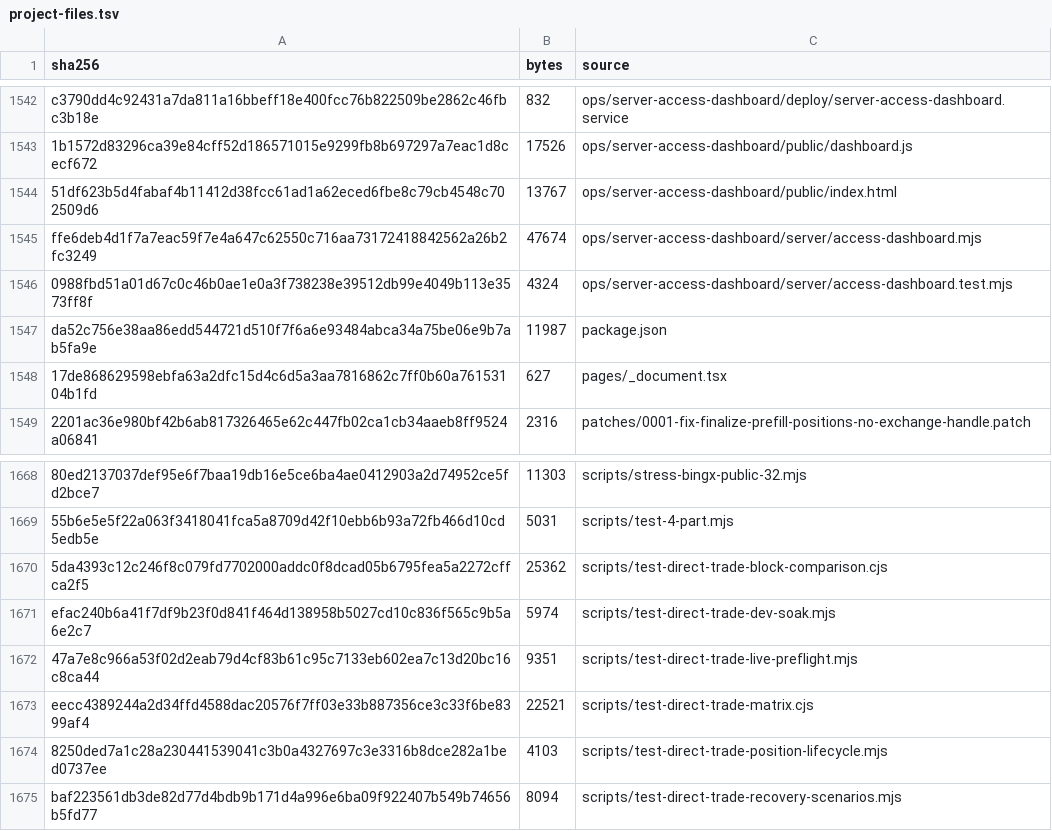
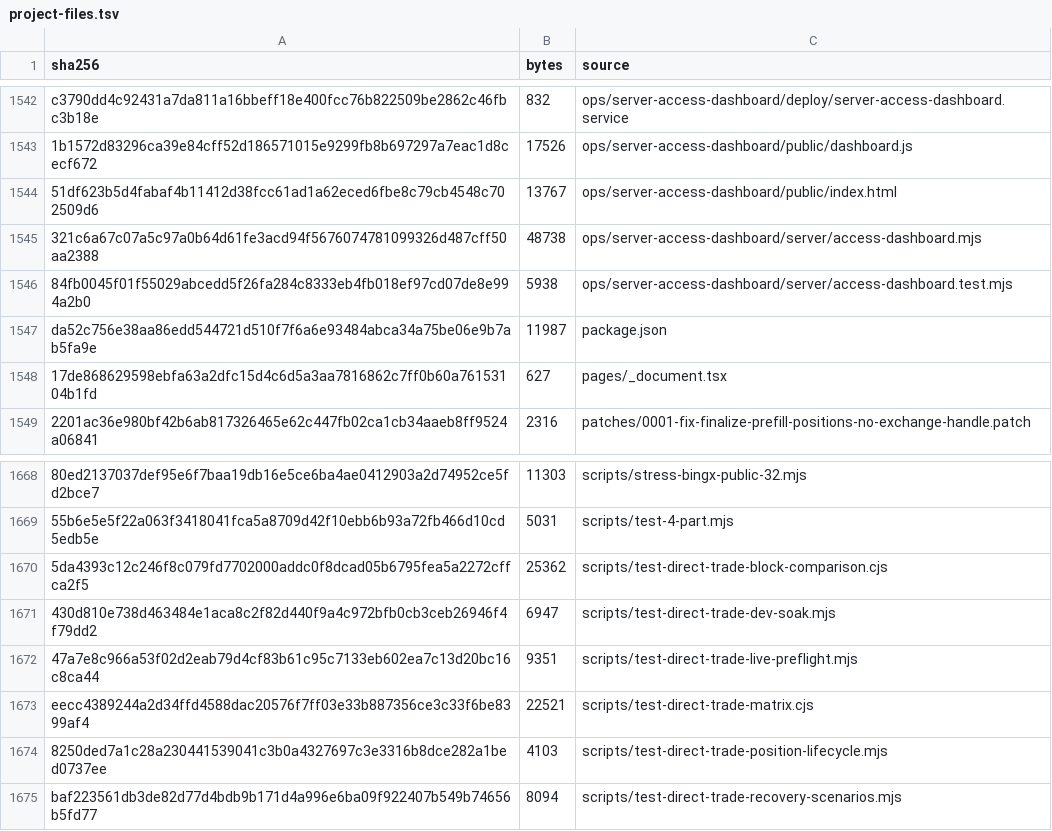
Before and after one commit to mxssnx-creator/CTS-K-N, a TSV file: docs/recreation/manifests/project-files.tsv, drawn as a sheet; only a part is shown, gaps mark what is left out; removed rows and columns are numbered as before the commit, all else as after; the diff names each change by its address in the sheet, - before the commit and + after, or states it on an @@ line.

```diff
--- a/docs/recreation/manifests/project-files.tsv
+++ b/docs/recreation/manifests/project-files.tsv
-row 1545: ffe6deb4d1f7a7eac59f7e4a647c62550c716aa73172418842562a26b2fc3249 | 47674 | ops/server-access-dashboard/server/access-dashboard.mjs
-row 1546: 0988fbd51a01d67c0c46b0ae1e0a3f738238e39512db99e4049b113e3573ff8f | 4324 | ops/server-access-dashboard/server/access-dashboard.test.mjs
+row 1545: 321c6a67c07a5c97a0b64d61fe3acd94f5676074781099326d487cff50aa2388 | 48738 | ops/server-access-dashboard/server/access-dashboard.mjs
+row 1546: 84fb0045f01f55029abcedd5f26fa284c8333eb4fb018ef97cd07de8e994a2b0 | 5938 | ops/server-access-dashboard/server/access-dashboard.test.mjs
-row 1671: efac240b6a41f7df9b23f0d841f464d138958b5027cd10c836f565c9b5a6e2c7 | 5974 | scripts/test-direct-trade-dev-soak.mjs
+row 1671: 430d810e738d463484e1aca8c2f82d440f9a4c972bfb0cb3ceb26946f4f79dd2 | 6947 | scripts/test-direct-trade-dev-soak.mjs
```
Also changed, not shown: docs/recreation/manifests/environment-variables.tsv, 3 other files.
